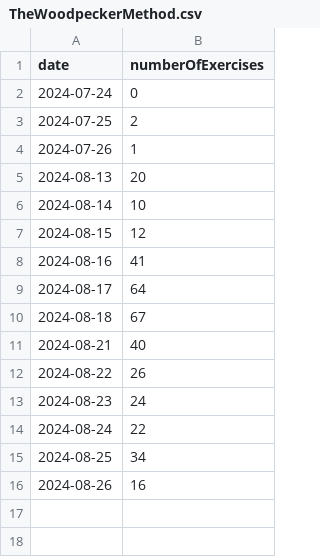
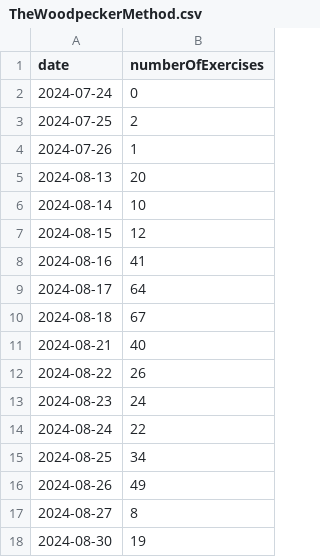
Before and after one commit to anthonywong555/anthonywong555.github.io, a CSV file: static/data/chess/TheWoodpeckerMethod.csv, drawn as a sheet.

```diff
--- a/static/data/chess/TheWoodpeckerMethod.csv
+++ b/static/data/chess/TheWoodpeckerMethod.csv
@@ -15,2 +15,4 @@ date,numberOfExercises
 2024-08-25,34
-2024-08-26,16
+2024-08-26,49
+2024-08-27,8
+2024-08-30,19
```
Also changed, not shown: static/data/chess/ChessDotCom.csv, static/data/puzzles/NYT.csv.
